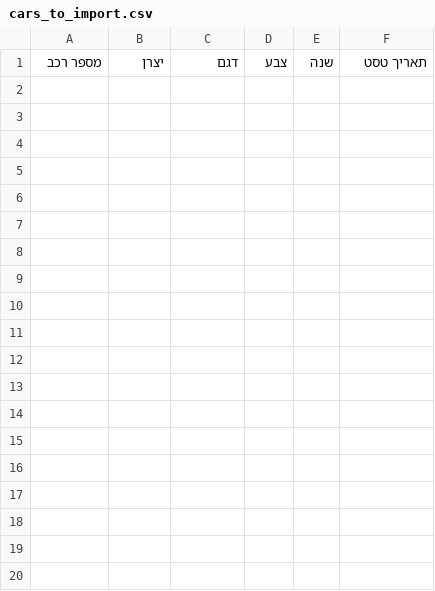
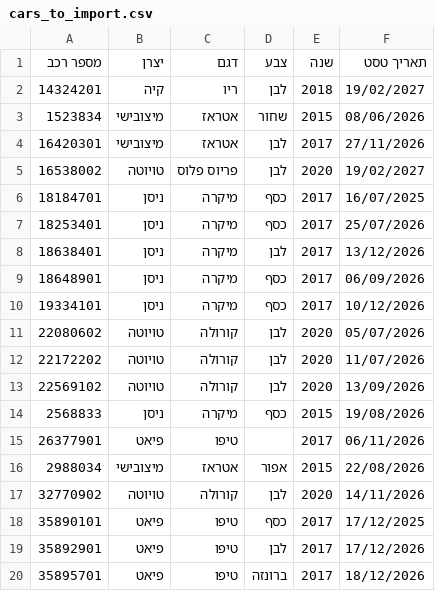
Before and after one commit to SHLOMO2096/car_rental, a CSV file: backend/cars_to_import.csv, drawn as a sheet; only a part is shown; the diff covers the shown part only.

Commit message:
feat(data): add fixed and cleaned car list for import

```diff
--- a/backend/cars_to_import.csv
+++ b/backend/cars_to_import.csv
@@ -1 +1,20 @@
 מספר רכב,יצרן,דגם,צבע,שנה,תאריך טסט
+14324201,קיה,ריו,לבן,2018,19/02/2027
+1523834,מיצובישי,אטראז,שחור,2015,08/06/2026
+16420301,מיצובישי,אטראז,לבן,2017,27/11/2026
+16538002,טויוטה,פריוס פלוס,לבן,2020,19/02/2027
+18184701,ניסן,מיקרה,כסף,2017,16/07/2025
+18253401,ניסן,מיקרה,כסף,2017,25/07/2026
+18638401,ניסן,מיקרה,לבן,2017,13/12/2026
+18648901,ניסן,מיקרה,כסף,2017,06/09/2026
+19334101,ניסן,מיקרה,כסף,2017,10/12/2026
+22080602,טויוטה,קורולה,לבן,2020,05/07/2026
+22172202,טויוטה,קורולה,לבן,2020,11/07/2026
+22569102,טויוטה,קורולה,לבן,2020,13/09/2026
+2568833,ניסן,מיקרה,כסף,2015,19/08/2026
+26377901,פיאט,טיפו,,2017,06/11/2026
+2988034,מיצובישי,אטראז,אפור,2015,22/08/2026
+32770902,טויוטה,קורולה,לבן,2020,14/11/2026
+35890101,פיאט,טיפו,כסף,2017,17/12/2025
+35892901,פיאט,טיפו,לבן,2017,17/12/2026
+35895701,פיאט,טיפו,ברונזה,2017,18/12/2026
```
Also changed, not shown: 13 added rows elsewhere in this file, 1 other file.
